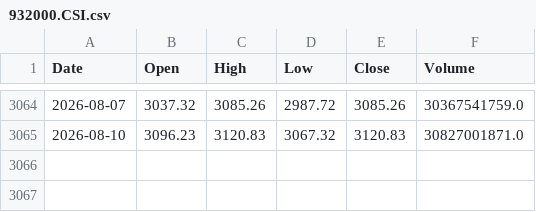
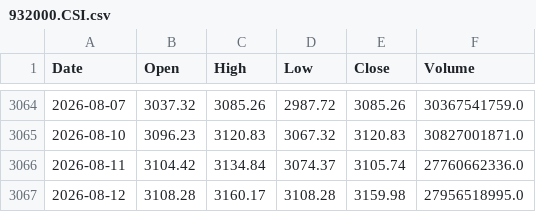
Before and after one commit to 2023111613/ZC_Gold-Silver_Strategy, a CSV file: Strategy/data/932000.CSI.csv, drawn as a sheet; only a part is shown, gaps mark what is left out; the diff names each change by its address in the sheet, - before the commit and + after, or states it on an @@ line.

```diff
--- a/Strategy/data/932000.CSI.csv
+++ b/Strategy/data/932000.CSI.csv
+row 3066: 2026-08-11 | 3104.42 | 3134.84 | 3074.37 | 3105.74 | 27760662336.0
+row 3067: 2026-08-12 | 3108.28 | 3160.17 | 3108.28 | 3159.98 | 27956518995.0
```
Also changed, not shown: Strategy/data/000905.SHF.csv, Strategy/data/AG.SHF.csv, 3 other files.
